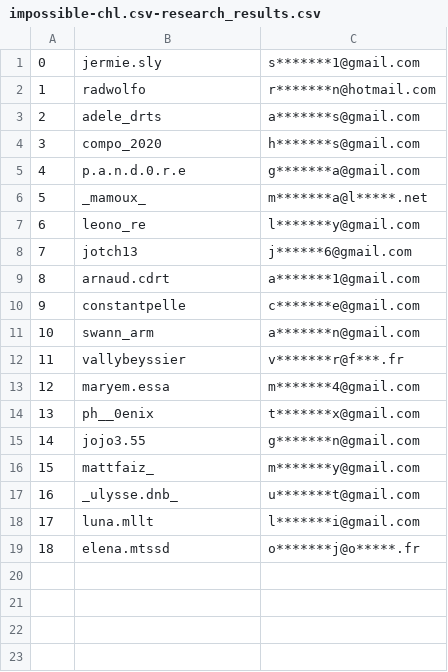
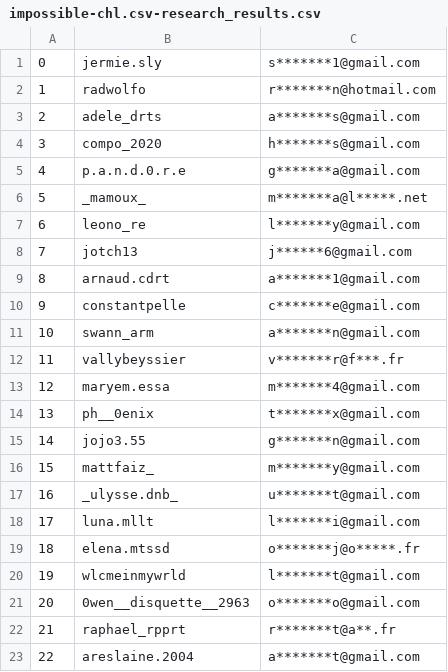
Before and after one commit to Glowstoner/affaire_kira, a CSV file: impossible-chl.csv-research_results.csv, drawn as a sheet; the diff names each change by its address in the sheet, - before the commit and + after, or states it on an @@ line.

```diff
--- a/impossible-chl.csv-research_results.csv
+++ b/impossible-chl.csv-research_results.csv
+row 20: 19 | wlcmeinmywrld | l*******t@gmail.com
+row 21: 20 | 0wen__disquette__2963 | o*******o@gmail.com
+row 22: 21 | raphael_rpprt | r*******t@a**.fr
+row 23: 22 | areslaine.2004 | a*******t@gmail.com
```
Also changed, not shown: impossible-chl.csv, 2 other files.
